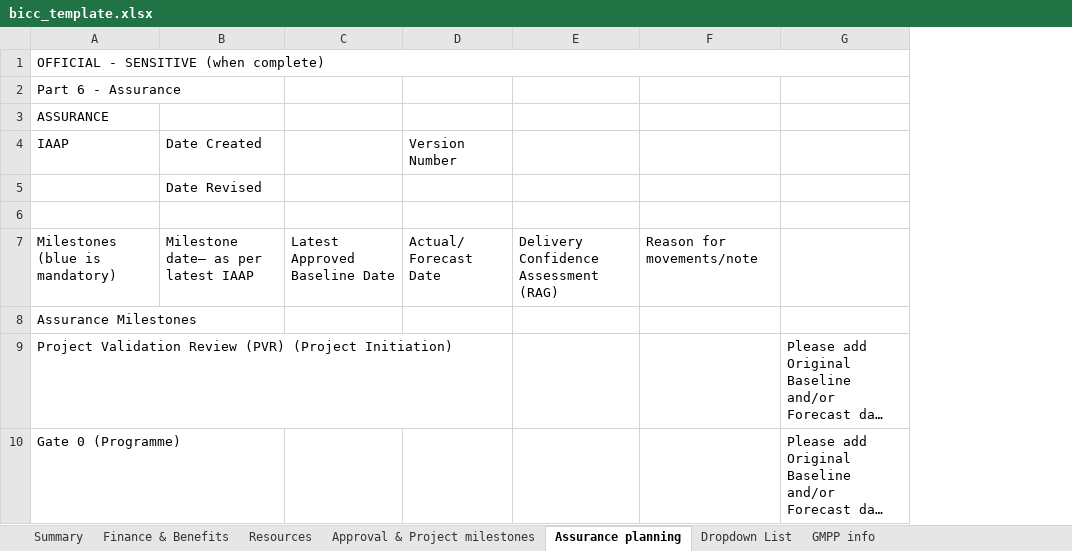
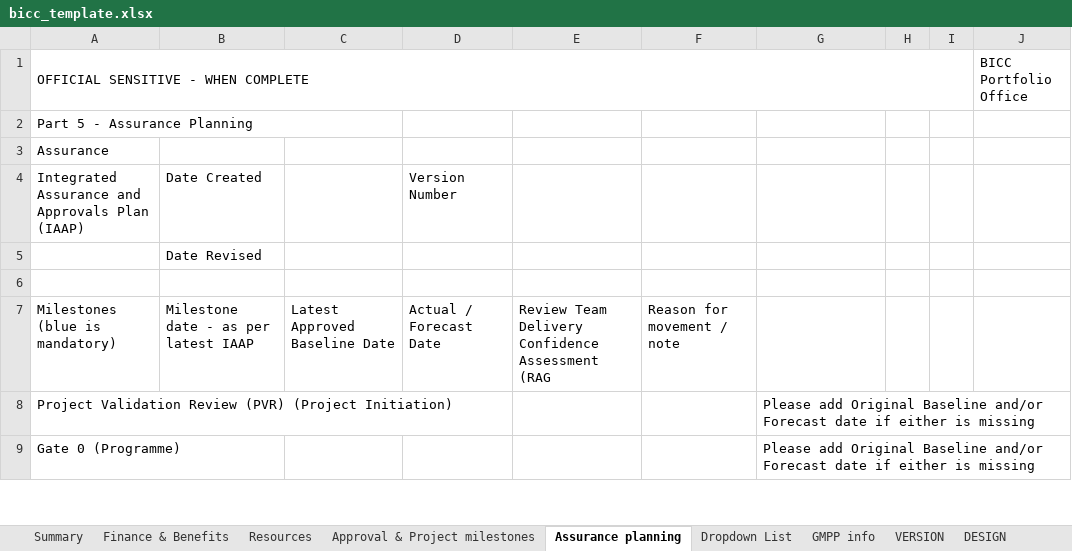
Before and after one commit to department-for-transport-public/bcompiler_datamap_files, an Excel workbook: bicc_template.xlsx, sheet Assurance planning, drawn as a sheet; only a part is shown; long unchanged cells end in …; values as stored, in another font and other column widths than the file's, no cell formats; charts and pictures and conditional formats not drawn; removed rows and columns are numbered as before the commit, all else as after; ↵ is a line break in a cell; the diff covers the shown part only; the diff names each change by its address in the sheet, - before the commit and + after, or states it on an @@ line.

```diff
--- a/bicc_template.xlsx (sheet Assurance planning)
+++ b/bicc_template.xlsx (sheet Assurance planning)
+sheet tab: VERSION
+sheet tab: DESIGN
-column E, row 7: Delivery Confidence Assessment (RAG)
-column F, row 7: Reason for movements/note
+column E, row 7: Review Team Delivery Confidence Assessment (RAG
+column F, row 7: Reason for movement / note
+column H, empty
+column I, empty
+column J (BICC Portfolio Office), empty
-A1: OFFICIAL - SENSITIVE (when complete)
+A1: OFFICIAL SENSITIVE - WHEN COMPLETE
-A2: Part 6 - Assurance
+A2: Part 5 - Assurance Planning
+A2:C2 merged
-A3: ASSURANCE
+A3: Assurance
-A4: IAAP
+A4: Integrated Assurance and Approvals Plan (IAAP)
-A7: Milestones ↵ (blue is mandatory)
+A7: Milestones (blue is mandatory)
-B7: Milestone date– as per latest IAAP
+B7: Milestone date - as per latest IAAP
-D7: Actual/ ↵ Forecast Date
+D7: Actual / Forecast Date
-row 8: Assurance Milestones
+G8:J8 merged
+G9:J9 merged
```
Also changed, not shown: 18 edited cells and merged cells elsewhere in this sheet, sheet Finance & Benefits, sheet Dropdown List, sheet Summary, sheet Approval & Project milestones, sheet Resources, sheet GMPP info, cell formats, formulas that keep their value, charts or pictures, 1 other file.
